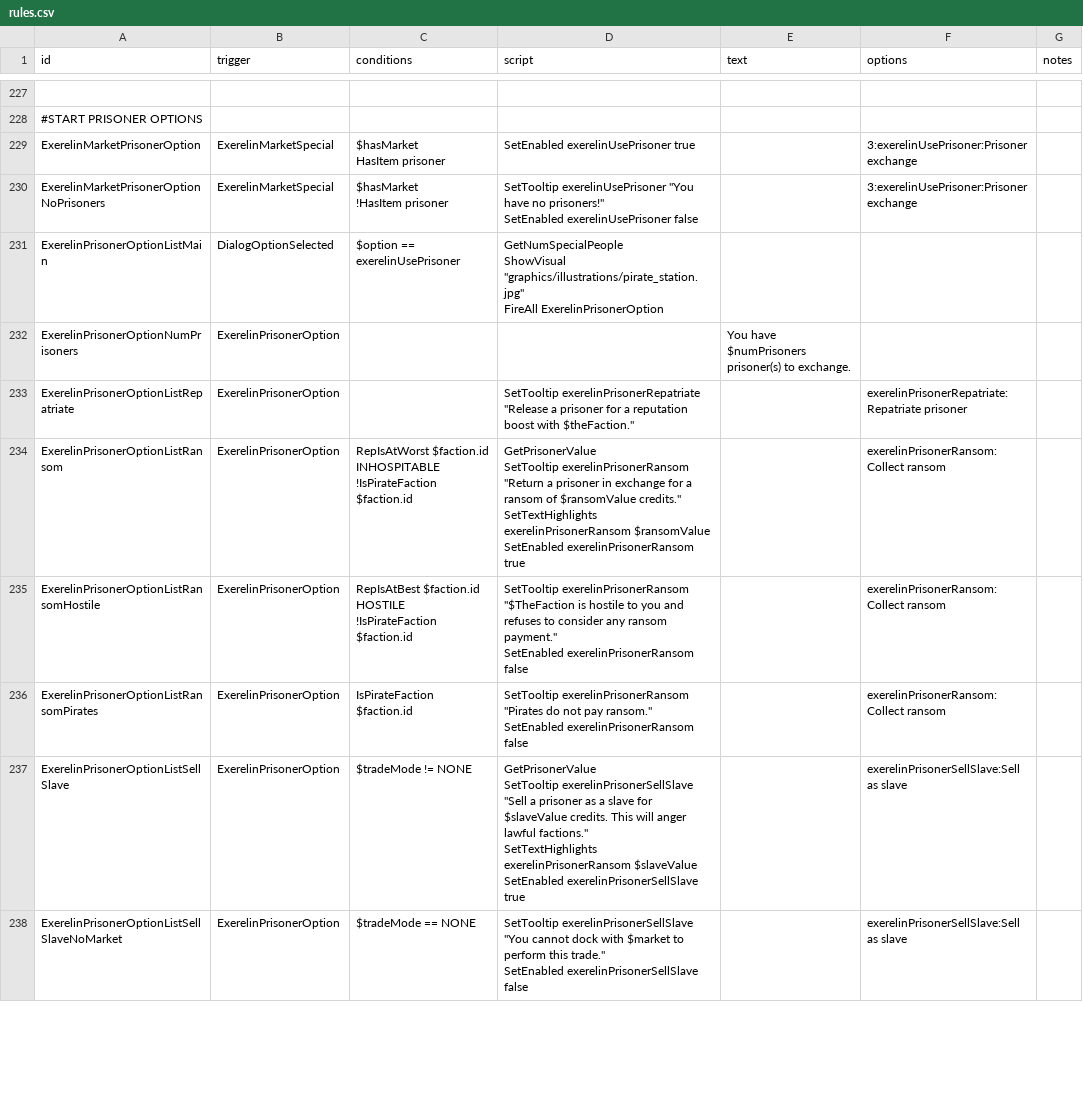
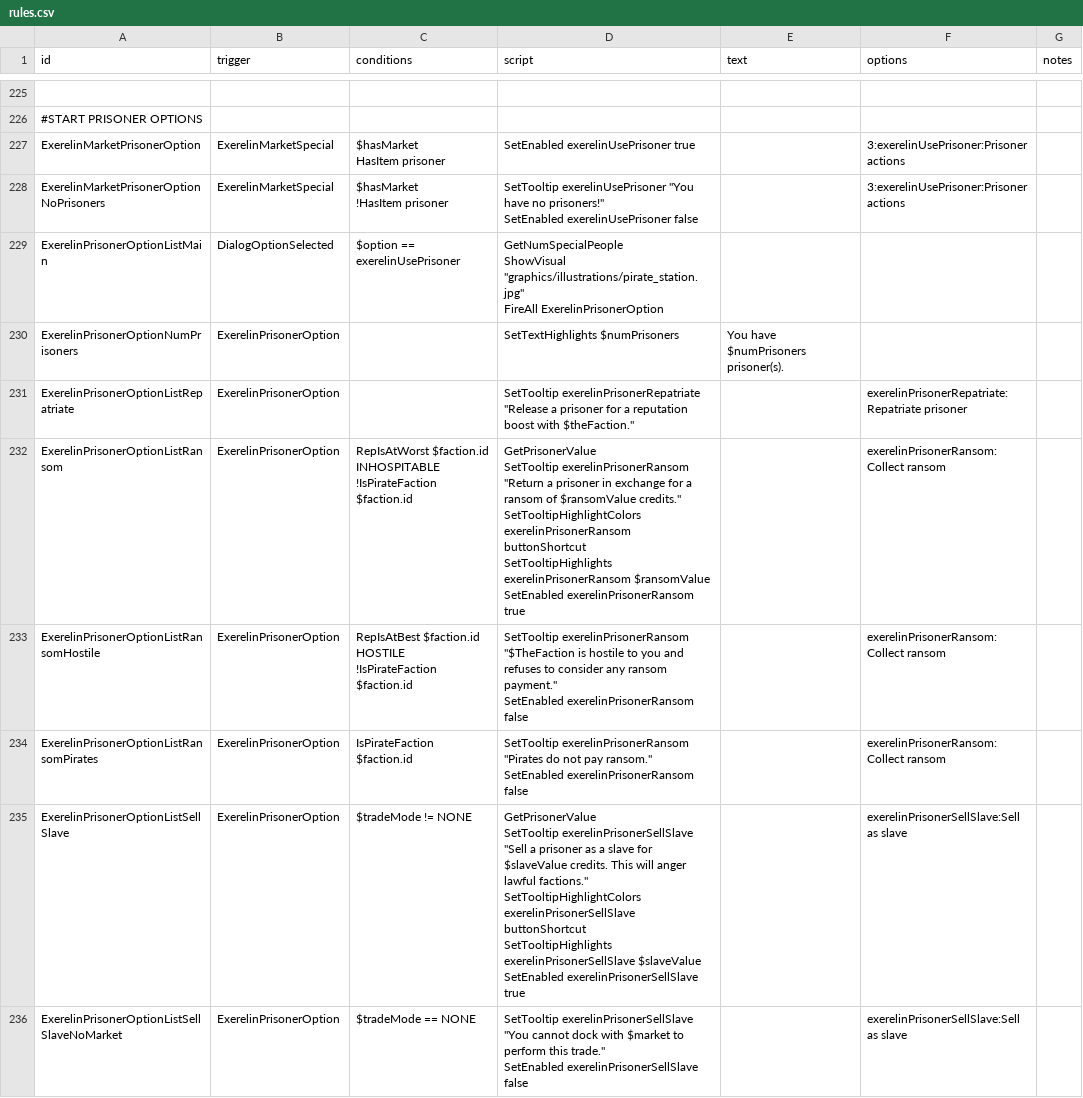
Before and after one commit to Histidine91/Nexerelin, a CSV file: data/campaign/rules.csv, drawn as a sheet; only a part is shown, gaps mark what is left out; addresses are those after the commit; ↵ is a line break in a cell; the diff covers the shown part only; the diff names each change by its address in the sheet, - before the commit and + after, or states it on an @@ line.

Commit message:
Various rules.csv fixes/improvements

```diff
--- a/data/campaign/rules.csv
+++ b/data/campaign/rules.csv
-F227:F228 (options): 3:exerelinUsePrisoner:Prisoner exchange
+F227:F228 (options): 3:exerelinUsePrisoner:Prisoner actions
-D230 (script): (empty)
+D230 (script): SetTextHighlights $numPrisoners
-E230 (text): You have $numPrisoners prisoner(s) to exchange.
+E230 (text): You have $numPrisoners prisoner(s).
-D232 (script): …$ransomValue credits." ↵ SetTextHighlights exerelinPrisonerRansom $ransomValue…
+D232 (script): …$ransomValue credits." ↵ SetTooltipHighlightColors exerelinPrisonerRansom buttonShortcut ↵ SetTooltipHighlights exerelinPrisonerRansom $ransomValue…
-D235 (script): …lawful factions." ↵ SetTextHighlights exerelinPrisonerRansom $slaveValue ↵ SetEnabled…
+D235 (script): …lawful factions." ↵ SetTooltipHighlightColors exerelinPrisonerSellSlave buttonShortcut ↵ SetTooltipHighlights exerelinPrisonerSellSlave $slaveValue ↵ SetEnabled…
```
Also changed, not shown: 3 removed rows and 10 edited cells elsewhere in this file.
